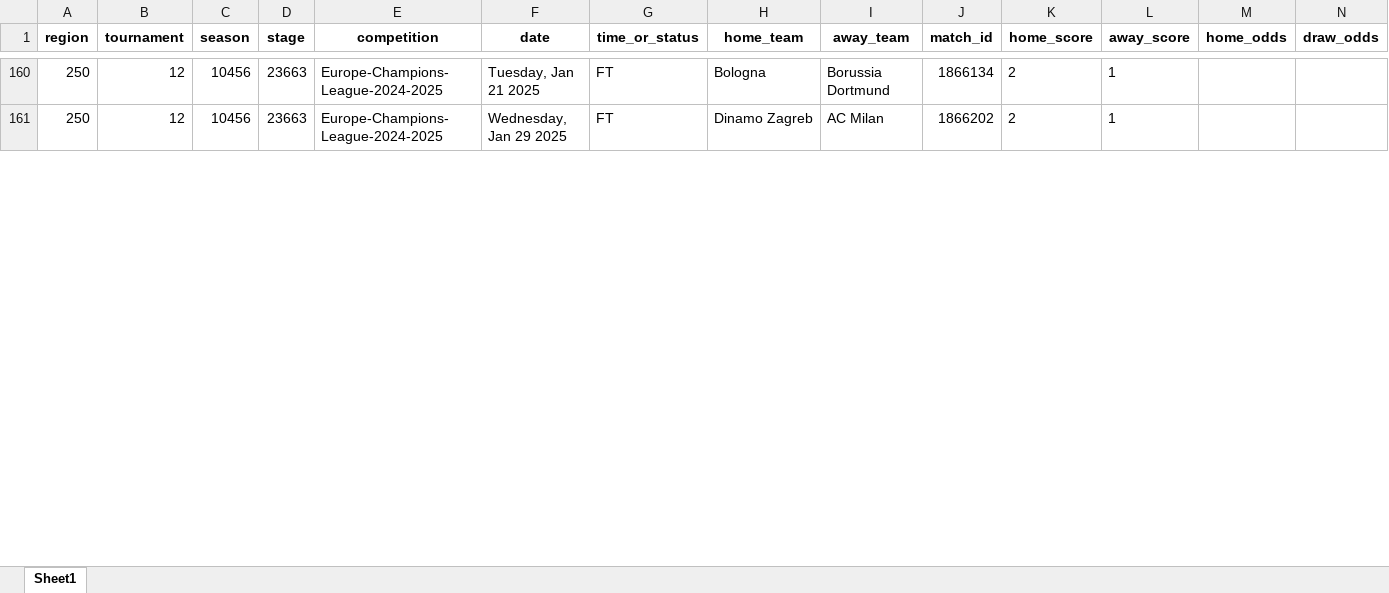
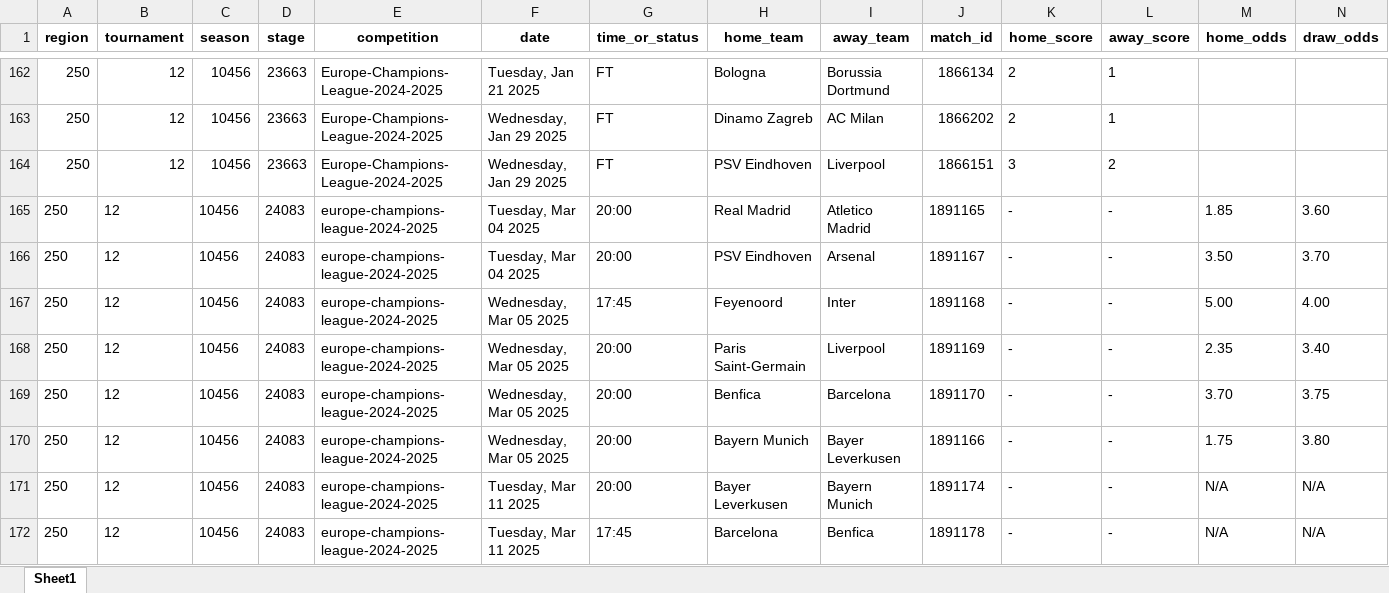
Before and after one commit to lucbra21/api-cafecito, an Excel workbook: matches_4.xlsx, sheet Sheet1, drawn as a sheet; only a part is shown, gaps mark what is left out; values as stored, in another font and other column widths than the file's, no borders; rows hold the shown columns only; the diff covers the shown part only; the diff names each change by its address in the sheet, - before the commit and + after, or states it on an @@ line.

```diff
--- a/matches_4.xlsx (sheet Sheet1)
+++ b/matches_4.xlsx (sheet Sheet1)
+row 164: 250 | 12 | 10456 | 23663 | Europe-Champions-League-2024-2025 | Wednesday, Jan 29 2025 | FT | PSV Eindhoven | Liverpool | 1866151 | 3 | 2
+row 165: 250 | 12 | 10456 | 24083 | europe-champions-league-2024-2025 | Tuesday, Mar 04 2025 | 20:00 | Real Madrid | Atletico Madrid | 1891165 | - | - | 1.85 | 3.60
+row 166: 250 | 12 | 10456 | 24083 | europe-champions-league-2024-2025 | Tuesday, Mar 04 2025 | 20:00 | PSV Eindhoven | Arsenal | 1891167 | - | - | 3.50 | 3.70
+row 167: 250 | 12 | 10456 | 24083 | europe-champions-league-2024-2025 | Wednesday, Mar 05 2025 | 17:45 | Feyenoord | Inter | 1891168 | - | - | 5.00 | 4.00
+row 168: 250 | 12 | 10456 | 24083 | europe-champions-league-2024-2025 | Wednesday, Mar 05 2025 | 20:00 | Paris Saint-Germain | Liverpool | 1891169 | - | - | 2.35 | 3.40
+row 169: 250 | 12 | 10456 | 24083 | europe-champions-league-2024-2025 | Wednesday, Mar 05 2025 | 20:00 | Benfica | Barcelona | 1891170 | - | - | 3.70 | 3.75
+row 170: 250 | 12 | 10456 | 24083 | europe-champions-league-2024-2025 | Wednesday, Mar 05 2025 | 20:00 | Bayern Munich | Bayer Leverkusen | 1891166 | - | - | 1.75 | 3.80
+row 171: 250 | 12 | 10456 | 24083 | europe-champions-league-2024-2025 | Tuesday, Mar 11 2025 | 20:00 | Bayer Leverkusen | Bayern Munich | 1891174 | - | - | N/A | N/A
+row 172: 250 | 12 | 10456 | 24083 | europe-champions-league-2024-2025 | Tuesday, Mar 11 2025 | 17:45 | Barcelona | Benfica | 1891178 | - | - | N/A | N/A
```
Also changed, not shown: 17 added rows, 40 moved rows and 18 edited cells elsewhere in this sheet, 18 other files.
